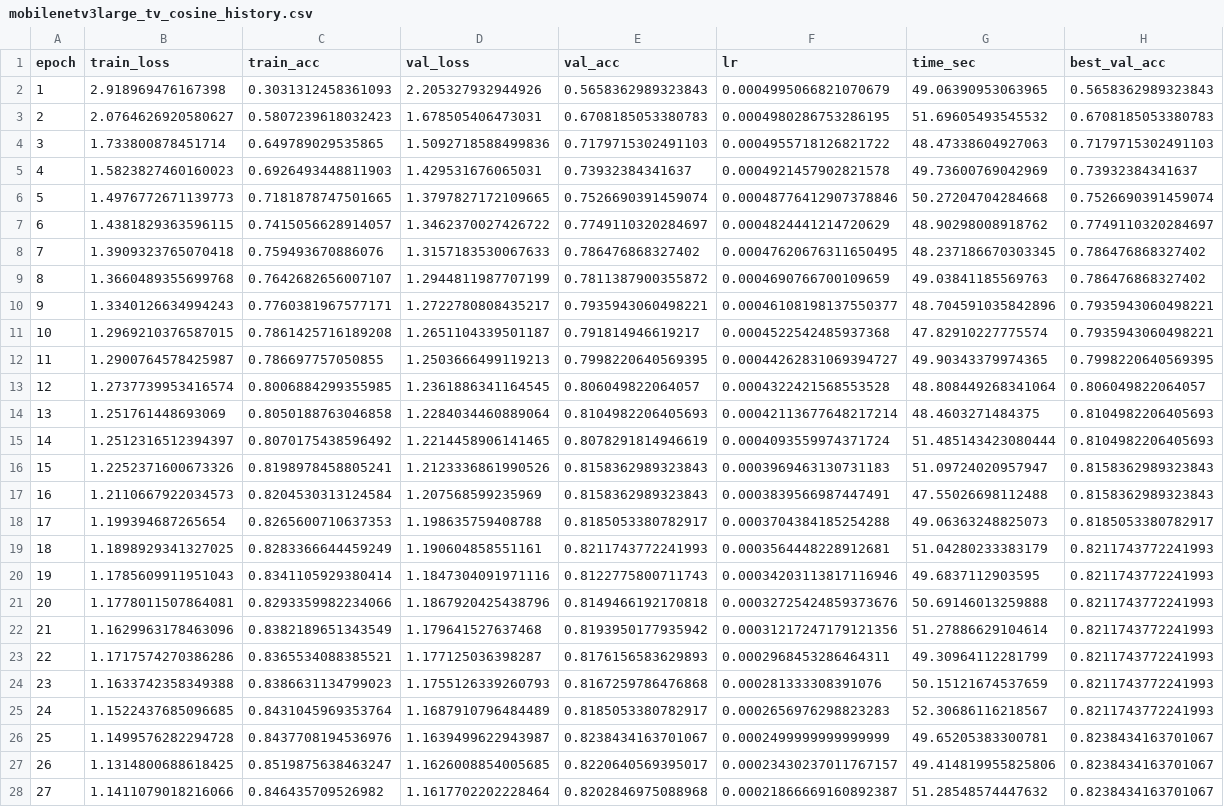
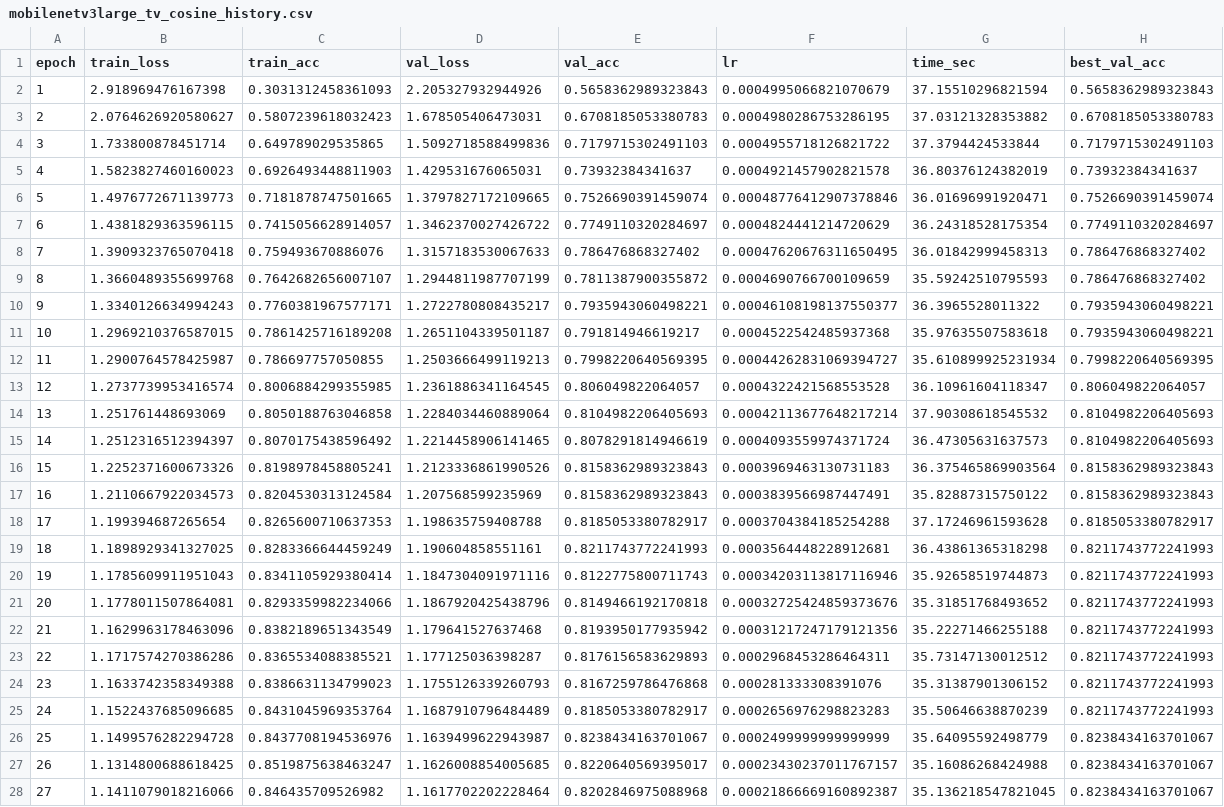
Before and after one commit to noctican/Probation_IS-Lab_Team-16, a CSV file: outputs/results/mobilenetv3large_tv_cosine_history.csv, drawn as a sheet; only a part is shown; the diff covers the shown part only; the diff names each change by its address in the sheet, - before the commit and + after, or states it on an @@ line.

```diff
--- a/outputs/results/mobilenetv3large_tv_cosine_history.csv
+++ b/outputs/results/mobilenetv3large_tv_cosine_history.csv
-G2 (time_sec): 49.06390953063965
+G2 (time_sec): 37.15510296821594
-G3 (time_sec): 51.69605493545532
+G3 (time_sec): 37.03121328353882
-G4 (time_sec): 48.47338604927063
+G4 (time_sec): 37.3794424533844
-G5 (time_sec): 49.73600769042969
+G5 (time_sec): 36.80376124382019
-G6 (time_sec): 50.27204704284668
+G6 (time_sec): 36.01696991920471
-G7 (time_sec): 48.90298008918762
+G7 (time_sec): 36.24318528175354
-G8 (time_sec): 48.237186670303345
+G8 (time_sec): 36.01842999458313
-G9 (time_sec): 49.03841185569763
+G9 (time_sec): 35.59242510795593
-G10 (time_sec): 48.704591035842896
+G10 (time_sec): 36.3965528011322
-G11 (time_sec): 47.82910227775574
+G11 (time_sec): 35.97635507583618
-G12 (time_sec): 49.90343379974365
+G12 (time_sec): 35.610899925231934
-G13 (time_sec): 48.808449268341064
+G13 (time_sec): 36.10961604118347
-G14 (time_sec): 48.4603271484375
+G14 (time_sec): 37.90308618545532
-G15 (time_sec): 51.485143423080444
+G15 (time_sec): 36.47305631637573
-G16 (time_sec): 51.09724020957947
+G16 (time_sec): 36.375465869903564
-G17 (time_sec): 47.55026698112488
+G17 (time_sec): 35.82887315750122
-G18 (time_sec): 49.06363248825073
+G18 (time_sec): 37.17246961593628
-G19 (time_sec): 51.04280233383179
+G19 (time_sec): 36.43861365318298
-G20 (time_sec): 49.6837112903595
+G20 (time_sec): 35.92658519744873
-G21 (time_sec): 50.69146013259888
+G21 (time_sec): 35.31851768493652
-G22 (time_sec): 51.27886629104614
+G22 (time_sec): 35.22271466255188
-G23 (time_sec): 49.30964112281799
+G23 (time_sec): 35.73147130012512
-G24 (time_sec): 50.15121674537659
+G24 (time_sec): 35.31387901306152
-G25 (time_sec): 52.30686116218567
+G25 (time_sec): 35.50646638870239
-G26 (time_sec): 49.65205383300781
+G26 (time_sec): 35.64095592498779
-G27 (time_sec): 49.414819955825806
+G27 (time_sec): 35.16086268424988
-G28 (time_sec): 51.28548574447632
+G28 (time_sec): 35.136218547821045
```
Also changed, not shown: 23 edited cells elsewhere in this file, outputs/results/mobilenetv3large_tv_aug_history.csv, outputs/results/mobilenetv3large_tv_history.csv, 40 other files.
